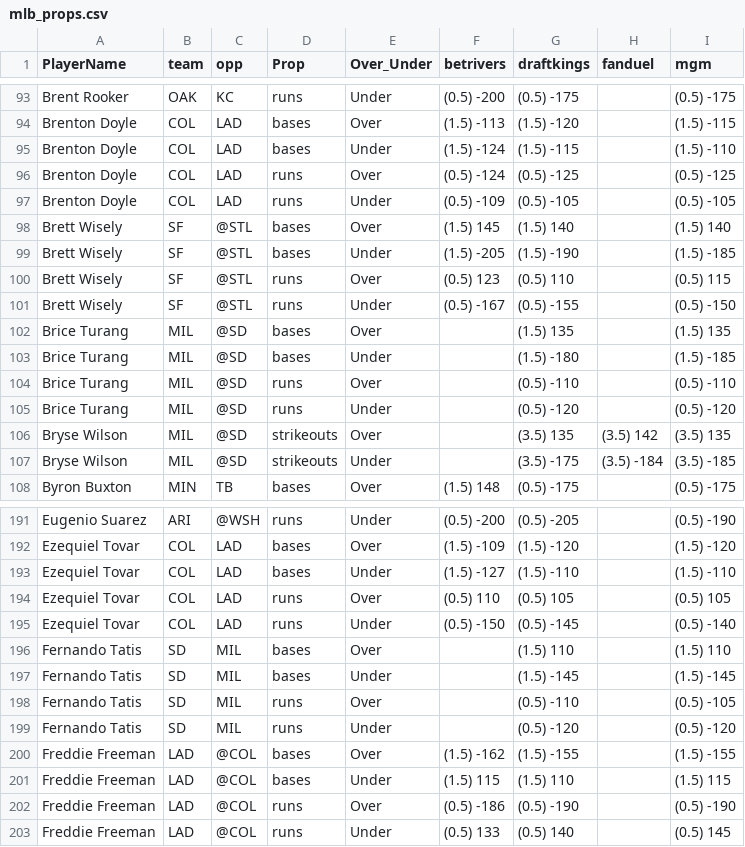
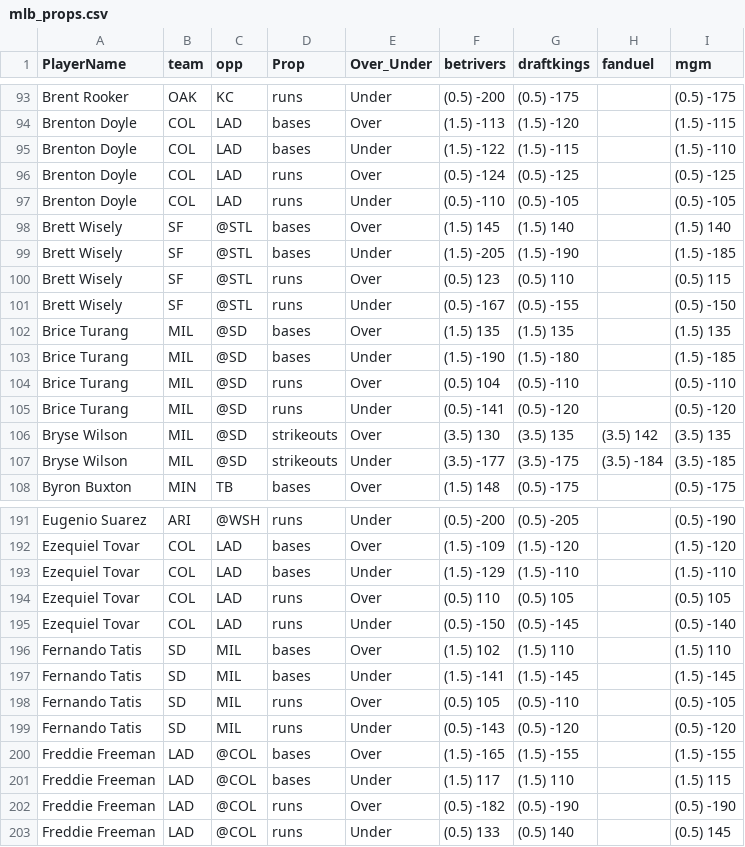
Before and after one commit to DhirenShivdasani/mlb, a CSV file: mlb_props.csv, drawn as a sheet; only a part is shown, gaps mark what is left out; the diff covers the shown part only.

```diff
--- a/mlb_props.csv
+++ b/mlb_props.csv
@@ -94,5 +94,5 @@ Brent Rooker,OAK,KC,runs,Under,(0.5) -200,(0.5) -175,,(0.5) -175
 Brenton Doyle,COL,LAD,bases,Over,(1.5) -113,(1.5) -120,,(1.5) -115
-Brenton Doyle,COL,LAD,bases,Under,(1.5) -124,(1.5) -115,,(1.5) -110
+Brenton Doyle,COL,LAD,bases,Under,(1.5) -122,(1.5) -115,,(1.5) -110
 Brenton Doyle,COL,LAD,runs,Over,(0.5) -124,(0.5) -125,,(0.5) -125
-Brenton Doyle,COL,LAD,runs,Under,(0.5) -109,(0.5) -105,,(0.5) -105
+Brenton Doyle,COL,LAD,runs,Under,(0.5) -110,(0.5) -105,,(0.5) -105
 Brett Wisely,SF,@STL,bases,Over,(1.5) 145,(1.5) 140,,(1.5) 140
@@ -101,8 +101,8 @@ Brett Wisely,SF,@STL,runs,Over,(0.5) 123,(0.5) 110,,(0.5) 115
 Brett Wisely,SF,@STL,runs,Under,(0.5) -167,(0.5) -155,,(0.5) -150
-Brice Turang,MIL,@SD,bases,Over,,(1.5) 135,,(1.5) 135
-Brice Turang,MIL,@SD,bases,Under,,(1.5) -180,,(1.5) -185
-Brice Turang,MIL,@SD,runs,Over,,(0.5) -110,,(0.5) -110
-Brice Turang,MIL,@SD,runs,Under,,(0.5) -120,,(0.5) -120
-Bryse Wilson,MIL,@SD,strikeouts,Over,,(3.5) 135,(3.5) 142,(3.5) 135
-Bryse Wilson,MIL,@SD,strikeouts,Under,,(3.5) -175,(3.5) -184,(3.5) -185
+Brice Turang,MIL,@SD,bases,Over,(1.5) 135,(1.5) 135,,(1.5) 135
+Brice Turang,MIL,@SD,bases,Under,(1.5) -190,(1.5) -180,,(1.5) -185
+Brice Turang,MIL,@SD,runs,Over,(0.5) 104,(0.5) -110,,(0.5) -110
+Brice Turang,MIL,@SD,runs,Under,(0.5) -141,(0.5) -120,,(0.5) -120
+Bryse Wilson,MIL,@SD,strikeouts,Over,(3.5) 130,(3.5) 135,(3.5) 142,(3.5) 135
+Bryse Wilson,MIL,@SD,strikeouts,Under,(3.5) -177,(3.5) -175,(3.5) -184,(3.5) -185
 Byron Buxton,MIN,TB,bases,Over,(1.5) 148,(0.5) -175,,(0.5) -175
@@ -192,12 +192,12 @@ Eugenio Suarez,ARI,@WSH,runs,Under,(0.5) -200,(0.5) -205,,(0.5) -190
 Ezequiel Tovar,COL,LAD,bases,Over,(1.5) -109,(1.5) -120,,(1.5) -120
-Ezequiel Tovar,COL,LAD,bases,Under,(1.5) -127,(1.5) -110,,(1.5) -110
+Ezequiel Tovar,COL,LAD,bases,Under,(1.5) -129,(1.5) -110,,(1.5) -110
 Ezequiel Tovar,COL,LAD,runs,Over,(0.5) 110,(0.5) 105,,(0.5) 105
 Ezequiel Tovar,COL,LAD,runs,Under,(0.5) -150,(0.5) -145,,(0.5) -140
-Fernando Tatis,SD,MIL,bases,Over,,(1.5) 110,,(1.5) 110
-Fernando Tatis,SD,MIL,bases,Under,,(1.5) -145,,(1.5) -145
-Fernando Tatis,SD,MIL,runs,Over,,(0.5) -110,,(0.5) -105
-Fernando Tatis,SD,MIL,runs,Under,,(0.5) -120,,(0.5) -120
-Freddie Freeman,LAD,@COL,bases,Over,(1.5) -162,(1.5) -155,,(1.5) -155
-Freddie Freeman,LAD,@COL,bases,Under,(1.5) 115,(1.5) 110,,(1.5) 115
-Freddie Freeman,LAD,@COL,runs,Over,(0.5) -186,(0.5) -190,,(0.5) -190
+Fernando Tatis,SD,MIL,bases,Over,(1.5) 102,(1.5) 110,,(1.5) 110
+Fernando Tatis,SD,MIL,bases,Under,(1.5) -141,(1.5) -145,,(1.5) -145
+Fernando Tatis,SD,MIL,runs,Over,(0.5) 105,(0.5) -110,,(0.5) -105
+Fernando Tatis,SD,MIL,runs,Under,(0.5) -143,(0.5) -120,,(0.5) -120
+Freddie Freeman,LAD,@COL,bases,Over,(1.5) -165,(1.5) -155,,(1.5) -155
+Freddie Freeman,LAD,@COL,bases,Under,(1.5) 117,(1.5) 110,,(1.5) 115
+Freddie Freeman,LAD,@COL,runs,Over,(0.5) -182,(0.5) -190,,(0.5) -190
 Freddie Freeman,LAD,@COL,runs,Under,(0.5) 133,(0.5) 140,,(0.5) 145
```
Also changed, not shown: 94 edited cells elsewhere in this file.
